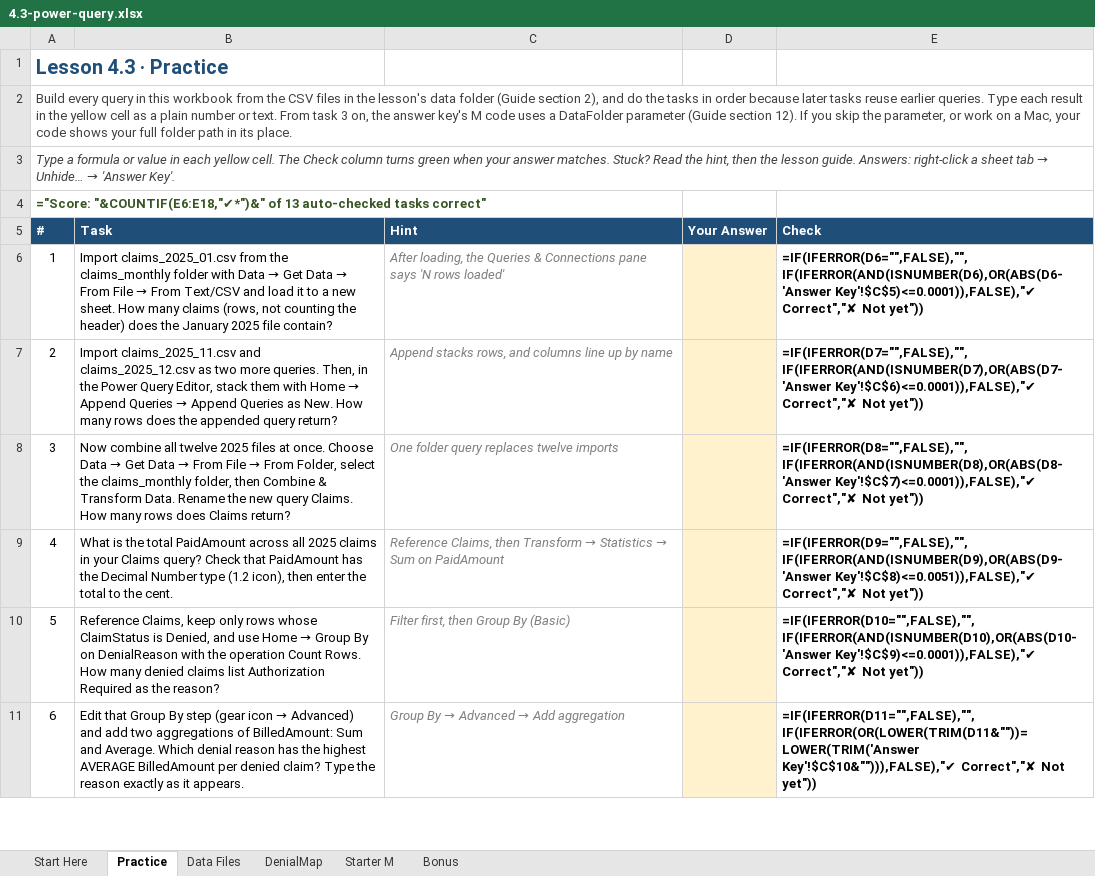
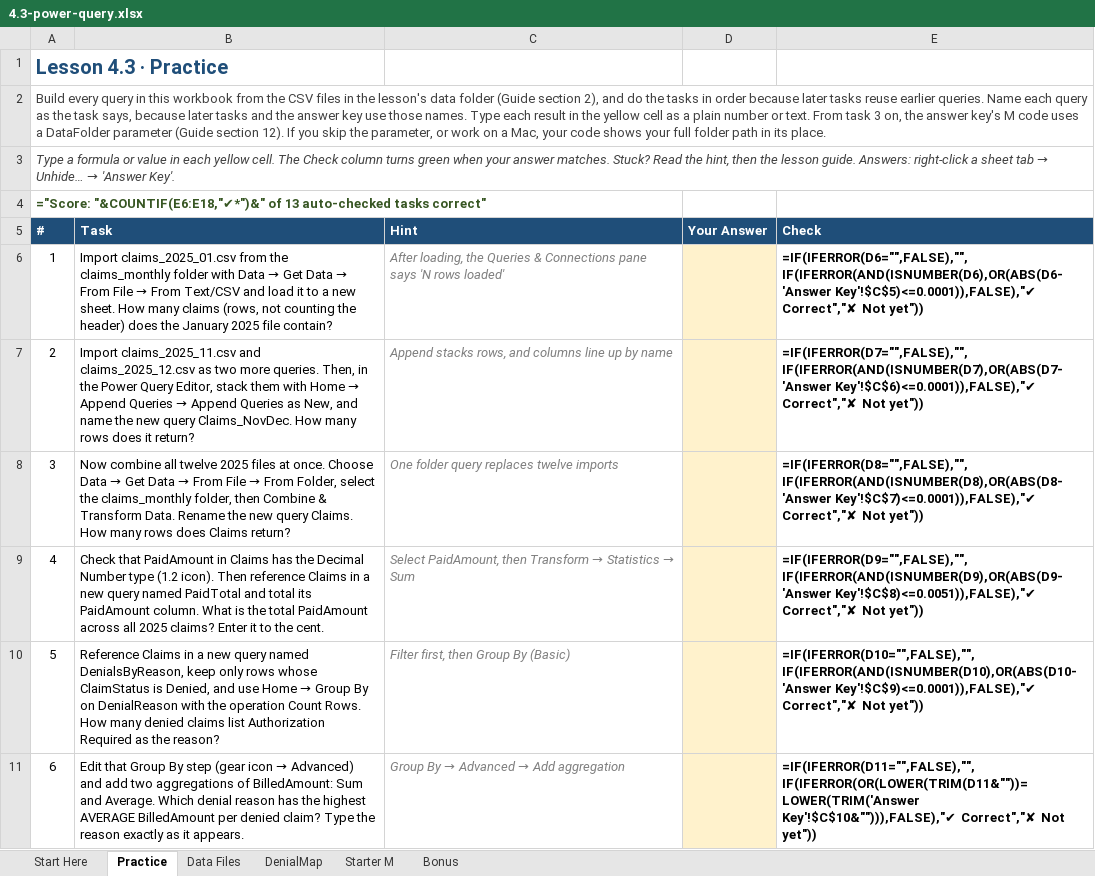
Before and after one commit to lmansf/Learn-Excel, an Excel workbook: 04-advanced-analysis/03-power-query/4.3-power-query.xlsx, sheet Practice, drawn as a sheet; only a part is shown; values as stored, in another font and other column widths than the file's, no borders; formulas without a stored value are shown as written; conditional formats not drawn; the diff covers the shown part only; the diff names each change by its address in the sheet, - before the commit and + after, or states it on an @@ line.

```diff
--- a/04-advanced-analysis/03-power-query/4.3-power-query.xlsx (sheet Practice)
+++ b/04-advanced-analysis/03-power-query/4.3-power-query.xlsx (sheet Practice)
-A2 (#): …earlier queries. Type each…
+A2 (#): …earlier queries. Name each query as the task says, because later tasks and the answer key use those names. Type each…
-B7 (Task): …Queries as New. How many rows does the appended query return?
+B7 (Task): …Queries as New, and name the new query Claims_NovDec. How many rows does it return?
-B9 (Task): What is the total PaidAmount across all 2025 claims in your Claims query? Check that PaidAmount has the Decimal Number type (1.2 icon), then enter the total to the…
+B9 (Task): Check that PaidAmount in Claims has the Decimal Number type (1.2 icon). Then reference Claims in a new query named PaidTotal and total its PaidAmount column. What is the total PaidAmount across all 2025 claims? Enter it to the…
@@ C9 (Hint): Reference Claims, then Transform → Statistics → Sum on PaidAmount → Select PaidAmount, then Transform → Statistics → Sum @@
-B10 (Task): Reference Claims, keep only…
+B10 (Task): Reference Claims in a new query named DenialsByReason, keep only…
```
Also changed, not shown: 7 edited cells elsewhere in this sheet, sheet Start Here, sheet Bonus, sheet DenialMap, sheet Starter M, 04-advanced-analysis/02-advanced-formulas-let-lambda/4.2-advanced-formulas-let-lambda.xlsx, 04-advanced-analysis/05-statistics-forecasting/4.5-statistics-forecasting.xlsx, 11 other files.
